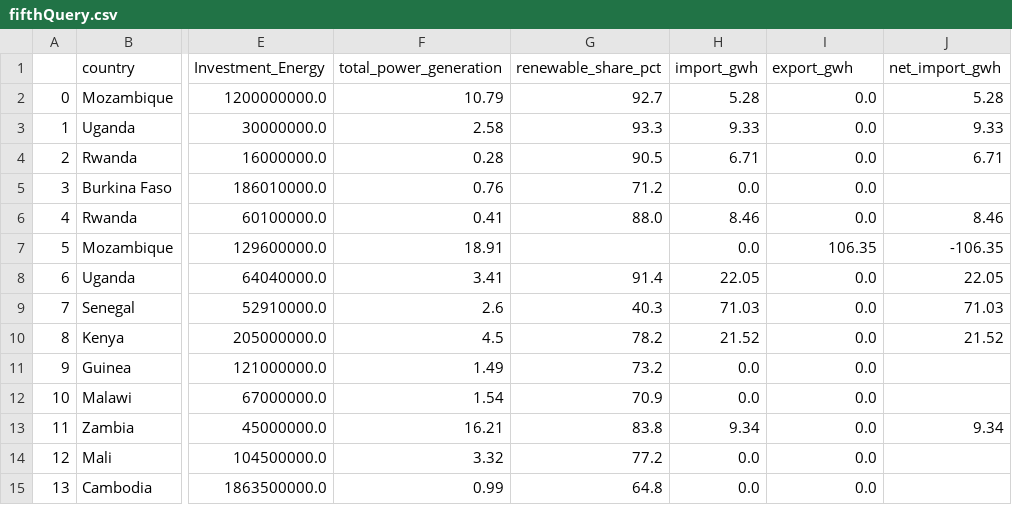
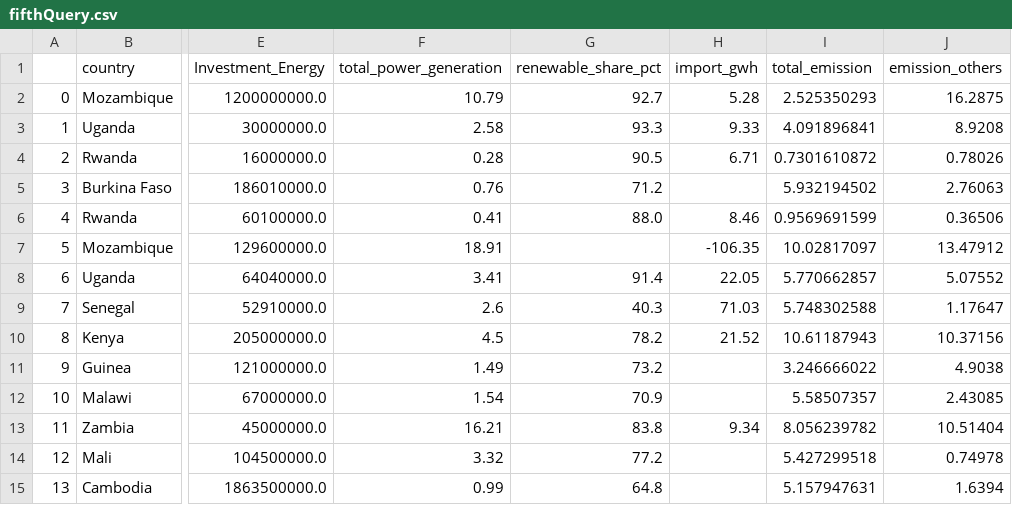
Before and after one commit to AnaBeatrizHidalgo/First-Database-, a CSV file: Consultas/fifthQuery.csv, drawn as a sheet; only a part is shown, gaps mark what is left out; the diff covers the shown part only; the diff names each change by its address in the sheet, - before the commit and + after, or states it on an @@ line.

```diff
--- a/Consultas/fifthQuery.csv
+++ b/Consultas/fifthQuery.csv
-I1: export_gwh
+I1: total_emission
-J1: net_import_gwh
+J1: emission_others
-I2 (total_emission): 0.0
+I2 (total_emission): 2.525350293
-J2 (emission_others): 5.28
+J2 (emission_others): 16.2875
-I3 (total_emission): 0.0
+I3 (total_emission): 4.091896841
-J3 (emission_others): 9.33
+J3 (emission_others): 8.9208
-I4 (total_emission): 0.0
+I4 (total_emission): 0.7301610872
-J4 (emission_others): 6.71
+J4 (emission_others): 0.78026
-H5 (import_gwh): 0.0
+H5 (import_gwh): (empty)
-I5 (total_emission): 0.0
+I5 (total_emission): 5.932194502
-J5 (emission_others): (empty)
+J5 (emission_others): 2.76063
-I6 (total_emission): 0.0
+I6 (total_emission): 0.9569691599
-J6 (emission_others): 8.46
+J6 (emission_others): 0.36506
-H7 (import_gwh): 0.0
+H7 (import_gwh): -106.35
-I7 (total_emission): 106.35
+I7 (total_emission): 10.02817097
-J7 (emission_others): -106.35
+J7 (emission_others): 13.47912
-I8 (total_emission): 0.0
+I8 (total_emission): 5.770662857
-J8 (emission_others): 22.05
+J8 (emission_others): 5.07552
-I9 (total_emission): 0.0
+I9 (total_emission): 5.748302588
-J9 (emission_others): 71.03
+J9 (emission_others): 1.17647
-I10 (total_emission): 0.0
+I10 (total_emission): 10.61187943
-J10 (emission_others): 21.52
+J10 (emission_others): 10.37156
-H11:H12 (import_gwh): 0.0
+H11:H12 (import_gwh): (empty)
-I11 (total_emission): 0.0
+I11 (total_emission): 3.246666022
-J11 (emission_others): (empty)
+J11 (emission_others): 4.9038
-I12 (total_emission): 0.0
+I12 (total_emission): 5.58507357
-J12 (emission_others): (empty)
+J12 (emission_others): 2.43085
-I13 (total_emission): 0.0
+I13 (total_emission): 8.056239782
-J13 (emission_others): 9.34
+J13 (emission_others): 10.51404
-H14:H15 (import_gwh): 0.0
+H14:H15 (import_gwh): (empty)
-I14 (total_emission): 0.0
+I14 (total_emission): 5.427299518
-J14 (emission_others): (empty)
+J14 (emission_others): 0.74978
-I15 (total_emission): 0.0
+I15 (total_emission): 5.157947631
-J15 (emission_others): (empty)
+J15 (emission_others): 1.6394
```
Also changed, not shown: 152 edited cells elsewhere in this file, 9 other files.
